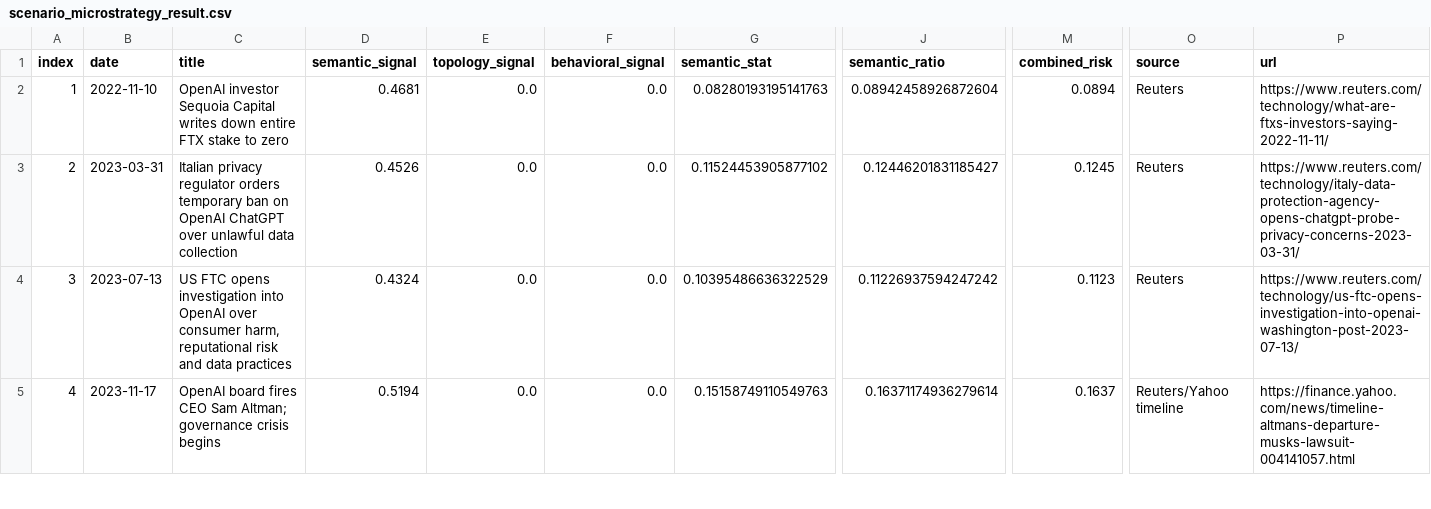
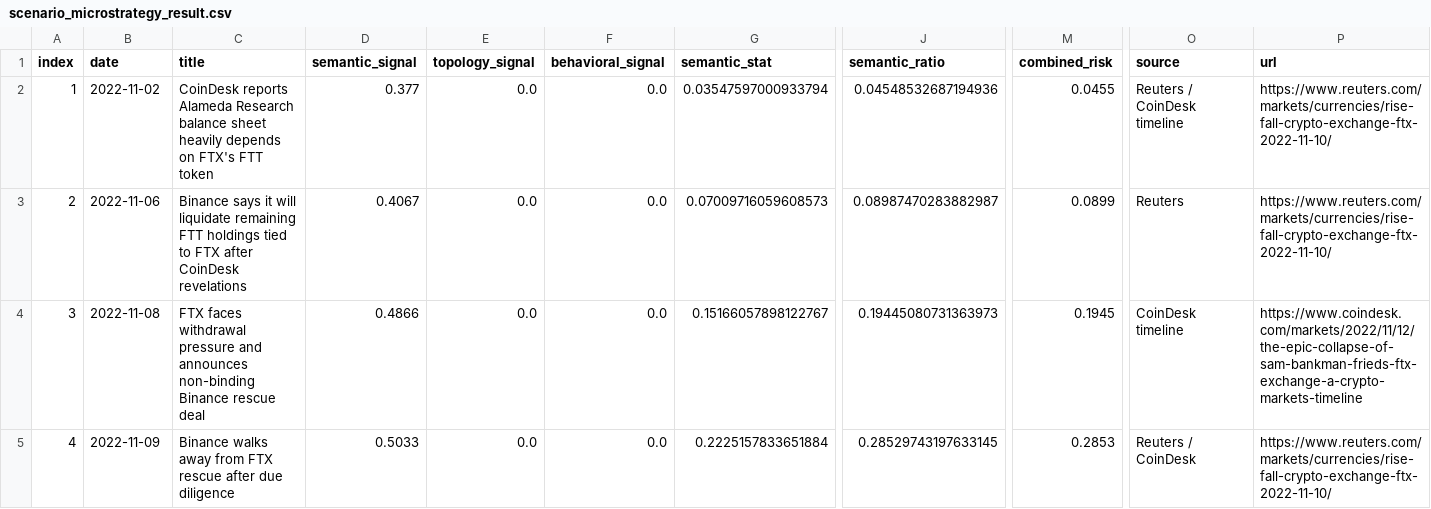
Before and after one commit to paulaa2/Amina-Bank-Dynamic-Risk-Profiling-System, a CSV file: data/scenario_microstrategy_result.csv, drawn as a sheet; only a part is shown, gaps mark what is left out; the diff covers the shown part only; the diff names each change by its address in the sheet, - before the commit and + after, or states it on an @@ line.

```diff
--- a/data/scenario_microstrategy_result.csv
+++ b/data/scenario_microstrategy_result.csv
-B2 (date): 2022-11-10
+B2 (date): 2022-11-02
-C2 (title): OpenAI investor Sequoia Capital writes down entire FTX stake to zero
+C2 (title): CoinDesk reports Alameda Research balance sheet heavily depends on FTX's FTT token
-D2 (semantic_signal): 0.4681
+D2 (semantic_signal): 0.377
-G2 (semantic_stat): 0.08280193195141763
+G2 (semantic_stat): 0.03547597000933794
-J2 (semantic_ratio): 0.08942458926872604
+J2 (semantic_ratio): 0.04548532687194936
-M2 (combined_risk): 0.0894
+M2 (combined_risk): 0.0455
-O2 (source): Reuters
+O2 (source): Reuters / CoinDesk timeline
-P2 (url): https://www.reuters.com/technology/what-are-ftxs-investors-saying-2022-11-11/
+P2 (url): https://www.reuters.com/markets/currencies/rise-fall-crypto-exchange-ftx-2022-11-10/
-B3 (date): 2023-03-31
+B3 (date): 2022-11-06
-C3 (title): Italian privacy regulator orders temporary ban on OpenAI ChatGPT over unlawful data collection
+C3 (title): Binance says it will liquidate remaining FTT holdings tied to FTX after CoinDesk revelations
-D3 (semantic_signal): 0.4526
+D3 (semantic_signal): 0.4067
-G3 (semantic_stat): 0.11524453905877102
+G3 (semantic_stat): 0.07009716059608573
-J3 (semantic_ratio): 0.12446201831185427
+J3 (semantic_ratio): 0.08987470283882987
-M3 (combined_risk): 0.1245
+M3 (combined_risk): 0.0899
-P3 (url): https://www.reuters.com/technology/italy-data-protection-agency-opens-chatgpt-probe-privacy-concerns-2023-03-31/
+P3 (url): https://www.reuters.com/markets/currencies/rise-fall-crypto-exchange-ftx-2022-11-10/
-B4 (date): 2023-07-13
+B4 (date): 2022-11-08
-C4 (title): US FTC opens investigation into OpenAI over consumer harm, reputational risk and data practices
+C4 (title): FTX faces withdrawal pressure and announces non-binding Binance rescue deal
-D4 (semantic_signal): 0.4324
+D4 (semantic_signal): 0.4866
-G4 (semantic_stat): 0.10395486636322529
+G4 (semantic_stat): 0.15166057898122767
-J4 (semantic_ratio): 0.11226937594247242
+J4 (semantic_ratio): 0.19445080731363973
-M4 (combined_risk): 0.1123
+M4 (combined_risk): 0.1945
-O4 (source): Reuters
+O4 (source): CoinDesk timeline
-P4 (url): https://www.reuters.com/technology/us-ftc-opens-investigation-into-openai-washington-post-2023-07-13/
+P4 (url): https://www.coindesk.com/markets/2022/11/12/the-epic-collapse-of-sam-bankman-frieds-ftx-exchange-a-crypto-markets-timeline
-B5 (date): 2023-11-17
+B5 (date): 2022-11-09
-C5 (title): OpenAI board fires CEO Sam Altman; governance crisis begins
+C5 (title): Binance walks away from FTX rescue after due diligence
-D5 (semantic_signal): 0.5194
+D5 (semantic_signal): 0.5033
-G5 (semantic_stat): 0.15158749110549763
+G5 (semantic_stat): 0.2225157833651884
-J5 (semantic_ratio): 0.16371174936279614
+J5 (semantic_ratio): 0.28529743197633145
-M5 (combined_risk): 0.1637
+M5 (combined_risk): 0.2853
-O5 (source): Reuters/Yahoo timeline
+O5 (source): Reuters / CoinDesk
-P5 (url): https://finance.yahoo.com/news/timeline-altmans-departure-musks-lawsuit-004141057.html
+P5 (url): https://www.reuters.com/markets/currencies/rise-fall-crypto-exchange-ftx-2022-11-10/
```
Also changed, not shown: 16 edited cells elsewhere in this file, 9 other files.
